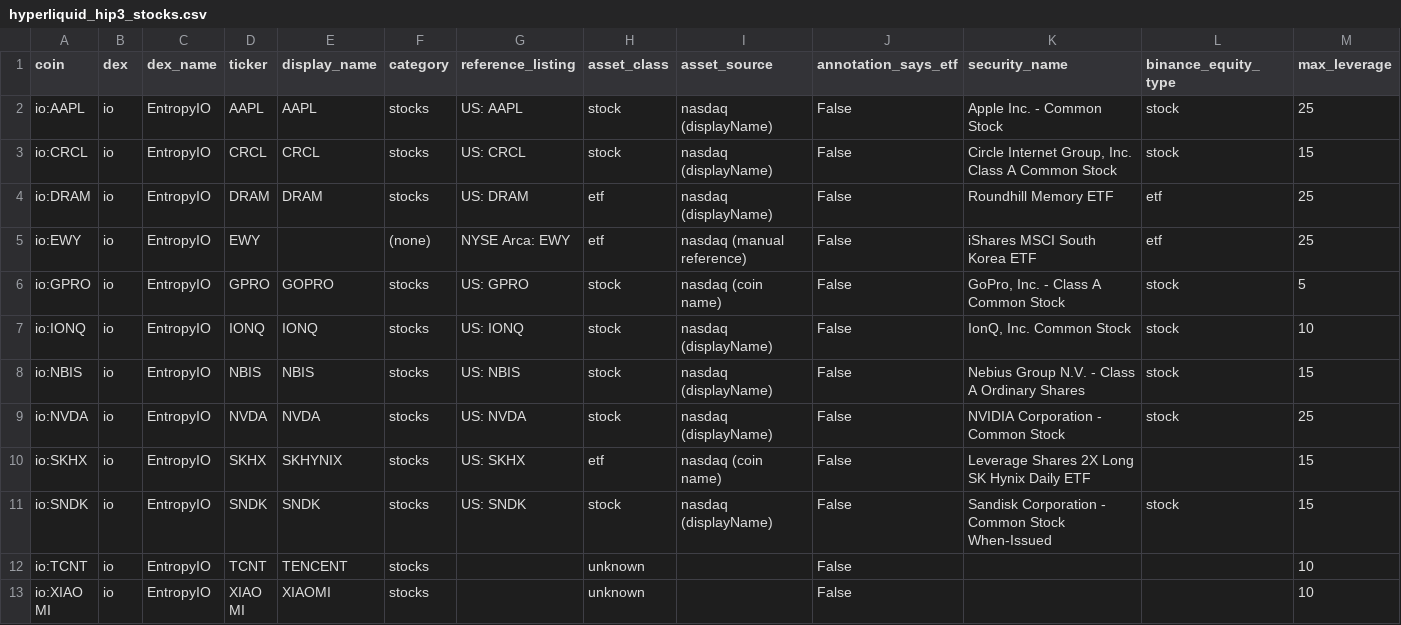
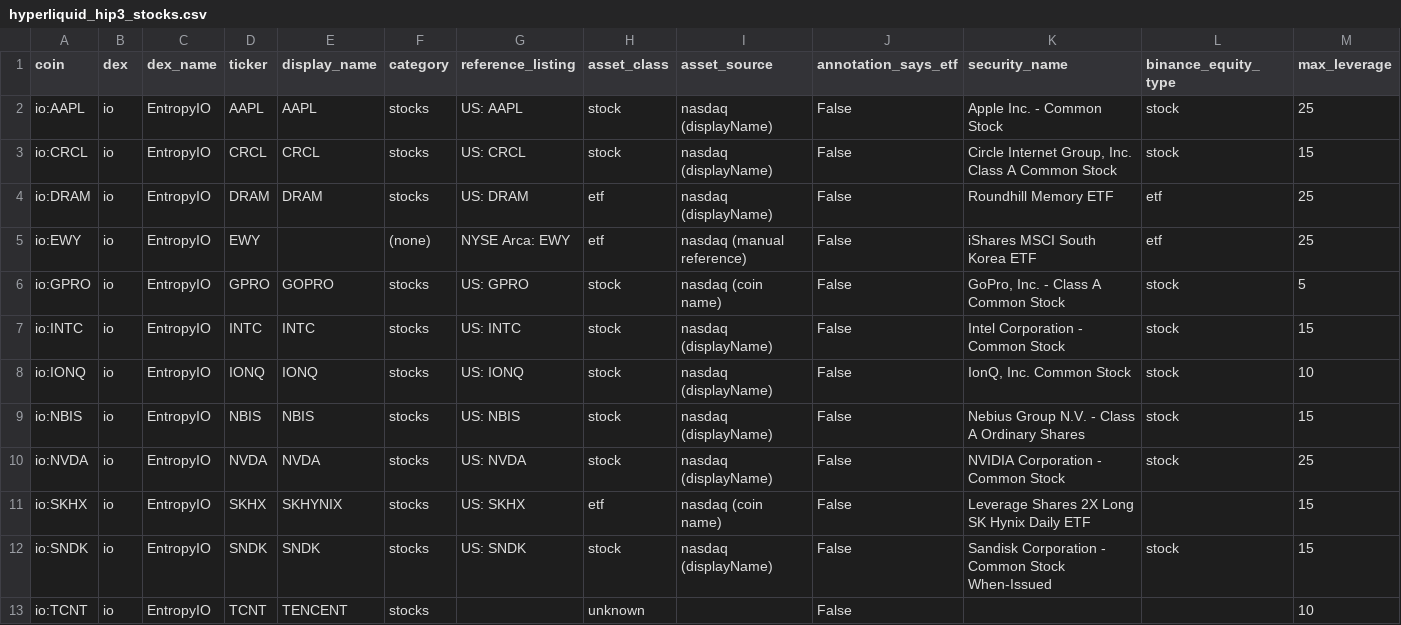
Before and after one commit to tlzkrh1029/rrg, a CSV file: data/lists/hyperliquid_hip3_stocks.csv, drawn as a sheet; only a part is shown; the shorter side is filled out with more unchanged rows; rows hold the shown columns only; the diff names each change by its address in the sheet, - before the commit and + after, or states it on an @@ line.

```diff
--- a/data/lists/hyperliquid_hip3_stocks.csv
+++ b/data/lists/hyperliquid_hip3_stocks.csv
+row 7: io:INTC | io | EntropyIO | INTC | INTC | stocks | US: INTC | stock | nasdaq (displayName) | False | Intel Corporation - Common Stock | stock | 15
```
Also changed, not shown: data/lists/binance_futures_tradfi.csv, output/prices.csv, 39 other files.
